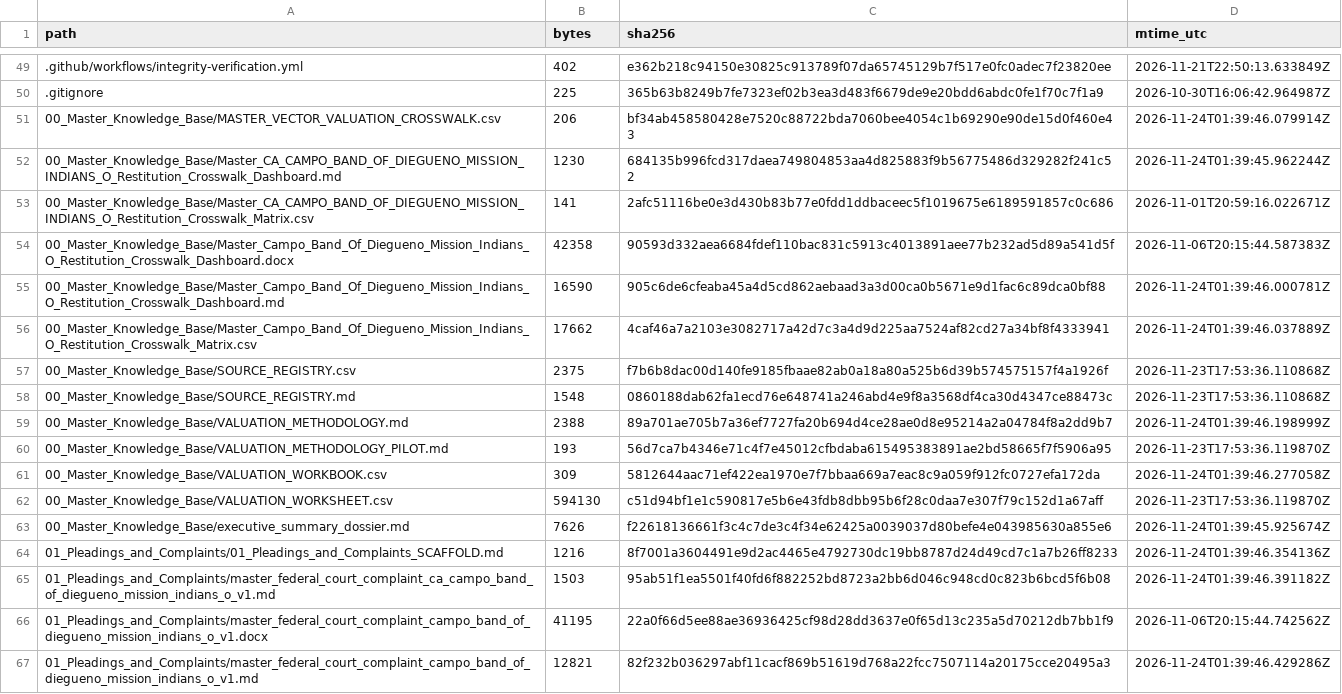
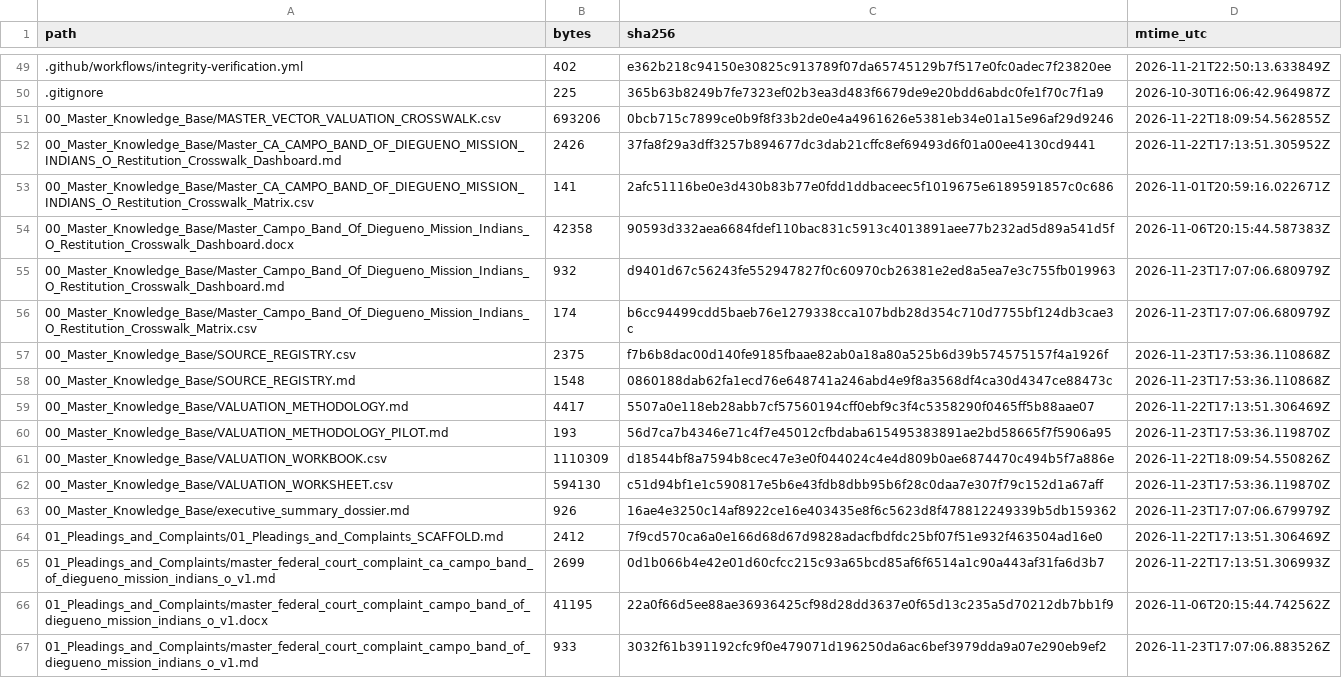
Before and after one commit to GlobalRestitutionAlliance/turtle-island-us-ca-campo-band-of-diegueno-mission-indians-o-master-litigation, a CSV file: 99_Archives_and_Manifests/MANIFEST_SHA256.csv, drawn as a sheet; only a part is shown, gaps mark what is left out; the diff covers the shown part only.

```diff
--- a/99_Archives_and_Manifests/MANIFEST_SHA256.csv
+++ b/99_Archives_and_Manifests/MANIFEST_SHA256.csv
@@ -50,18 +50,18 @@ path,bytes,sha256,mtime_utc
 .gitignore,225,365b63b8249b7fe7323ef02b3ea3d483f6679de9e20bdd6abdc0fe1f70c7f1a9,2026-10-30T16:06:42.964987Z
-00_Master_Knowledge_Base/MASTER_VECTOR_VALUATION_CROSSWALK.csv,206,bf34ab458580428e7520c88722bda7060bee4054c1b69290e90de15d0f460e43,2026-11-24T01:39:46.079914Z
-00_Master_Knowledge_Base/Master_CA_CAMPO_BAND_OF_DIEGUENO_MISSION_INDIANS_O_Restitution_Crosswalk_Dashboard.md,1230,684135b996fcd317daea749804853aa4d825883f9b56775486d329282f241c52,2026-11-24T01:39:45.962244Z
+00_Master_Knowledge_Base/MASTER_VECTOR_VALUATION_CROSSWALK.csv,693206,0bcb715c7899ce0b9f8f33b2de0e4a4961626e5381eb34e01a15e96af29d9246,2026-11-22T18:09:54.562855Z
+00_Master_Knowledge_Base/Master_CA_CAMPO_BAND_OF_DIEGUENO_MISSION_INDIANS_O_Restitution_Crosswalk_Dashboard.md,2426,37fa8f29a3dff3257b894677dc3dab21cffc8ef69493d6f01a00ee4130cd9441,2026-11-22T17:13:51.305952Z
 00_Master_Knowledge_Base/Master_CA_CAMPO_BAND_OF_DIEGUENO_MISSION_INDIANS_O_Restitution_Crosswalk_Matrix.csv,141,2afc51116be0e3d430b83b77e0fdd1ddbaceec5f1019675e6189591857c0c686,2026-11-01T20:59:16.022671Z
 00_Master_Knowledge_Base/Master_Campo_Band_Of_Diegueno_Mission_Indians_O_Restitution_Crosswalk_Dashboard.docx,42358,90593d332aea6684fdef110bac831c5913c4013891aee77b232ad5d89a541d5f,2026-11-06T20:15:44.587383Z
-00_Master_Knowledge_Base/Master_Campo_Band_Of_Diegueno_Mission_Indians_O_Restitution_Crosswalk_Dashboard.md,16590,905c6de6cfeaba45a4d5cd862aebaad3a3d00ca0b5671e9d1fac6c89dca0bf88,2026-11-24T01:39:46.000781Z
-00_Master_Knowledge_Base/Master_Campo_Band_Of_Diegueno_Mission_Indians_O_Restitution_Crosswalk_Matrix.csv,17662,4caf46a7a2103e3082717a42d7c3a4d9d225aa7524af82cd27a34bf8f4333941,2026-11-24T01:39:46.037889Z
+00_Master_Knowledge_Base/Master_Campo_Band_Of_Diegueno_Mission_Indians_O_Restitution_Crosswalk_Dashboard.md,932,d9401d67c56243fe552947827f0c60970cb26381e2ed8a5ea7e3c755fb019963,2026-11-23T17:07:06.680979Z
+00_Master_Knowledge_Base/Master_Campo_Band_Of_Diegueno_Mission_Indians_O_Restitution_Crosswalk_Matrix.csv,174,b6cc94499cdd5baeb76e1279338cca107bdb28d354c710d7755bf124db3cae3c,2026-11-23T17:07:06.680979Z
 00_Master_Knowledge_Base/SOURCE_REGISTRY.csv,2375,f7b6b8dac00d140fe9185fbaae82ab0a18a80a525b6d39b574575157f4a1926f,2026-11-23T17:53:36.110868Z
 00_Master_Knowledge_Base/SOURCE_REGISTRY.md,1548,0860188dab62fa1ecd76e648741a246abd4e9f8a3568df4ca30d4347ce88473c,2026-11-23T17:53:36.110868Z
-00_Master_Knowledge_Base/VALUATION_METHODOLOGY.md,2388,89a701ae705b7a36ef7727fa20b694d4ce28ae0d8e95214a2a04784f8a2dd9b7,2026-11-24T01:39:46.198999Z
+00_Master_Knowledge_Base/VALUATION_METHODOLOGY.md,4417,5507a0e118eb28abb7cf57560194cff0ebf9c3f4c5358290f0465ff5b88aae07,2026-11-22T17:13:51.306469Z
 00_Master_Knowledge_Base/VALUATION_METHODOLOGY_PILOT.md,193,56d7ca7b4346e71c4f7e45012cfbdaba615495383891ae2bd58665f7f5906a95,2026-11-23T17:53:36.119870Z
-00_Master_Knowledge_Base/VALUATION_WORKBOOK.csv,309,5812644aac71ef422ea1970e7f7bbaa669a7eac8c9a059f912fc0727efa172da,2026-11-24T01:39:46.277058Z
+00_Master_Knowledge_Base/VALUATION_WORKBOOK.csv,1110309,d18544bf8a7594b8cec47e3e0f044024c4e4d809b0ae6874470c494b5f7a886e,2026-11-22T18:09:54.550826Z
 00_Master_Knowledge_Base/VALUATION_WORKSHEET.csv,594130,c51d94bf1e1c590817e5b6e43fdb8dbb95b6f28c0daa7e307f79c152d1a67aff,2026-11-23T17:53:36.119870Z
-00_Master_Knowledge_Base/executive_summary_dossier.md,7626,f22618136661f3c4c7de3c4f34e62425a0039037d80befe4e043985630a855e6,2026-11-24T01:39:45.925674Z
-01_Pleadings_and_Complaints/01_Pleadings_and_Complaints_SCAFFOLD.md,1216,8f7001a3604491e9d2ac4465e4792730dc19bb8787d24d49cd7c1a7b26ff8233,2026-11-24T01:39:46.354136Z
-01_Pleadings_and_Complaints/master_federal_court_complaint_ca_campo_band_of_diegueno_mission_indians_o_v1.md,1503,95ab51f1ea5501f40fd6f882252bd8723a2bb6d046c948cd0c823b6bcd5f6b08,2026-11-24T01:39:46.391182Z
+00_Master_Knowledge_Base/executive_summary_dossier.md,926,16ae4e3250c14af8922ce16e403435e8f6c5623d8f478812249339b5db159362,2026-11-23T17:07:06.679979Z
+01_Pleadings_and_Complaints/01_Pleadings_and_Complaints_SCAFFOLD.md,2412,7f9cd570ca6a0e166d68d67d9828adacfbdfdc25bf07f51e932f463504ad16e0,2026-11-22T17:13:51.306469Z
+01_Pleadings_and_Complaints/master_federal_court_complaint_ca_campo_band_of_diegueno_mission_indians_o_v1.md,2699,0d1b066b4e42e01d60cfcc215c93a65bcd85af6f6514a1c90a443af31fa6d3b7,2026-11-22T17:13:51.306993Z
 01_Pleadings_and_Complaints/master_federal_court_complaint_campo_band_of_diegueno_mission_indians_o_v1.docx,41195,22a0f66d5ee88ae36936425cf98d28dd3637e0f65d13c235a5d70212db7bb1f9,2026-11-06T20:15:44.742562Z
-01_Pleadings_and_Complaints/master_federal_court_complaint_campo_band_of_diegueno_mission_indians_o_v1.md,12821,82f232b036297abf11cacf869b51619d768a22fcc7507114a20175cce20495a3,2026-11-24T01:39:46.429286Z
+01_Pleadings_and_Complaints/master_federal_court_complaint_campo_band_of_diegueno_mission_indians_o_v1.md,933,3032f61b391192cfc9f0e479071d196250da6ac6bef3979dda9a07e290eb9ef2,2026-11-23T17:07:06.883526Z
```
Also changed, not shown: 80 edited cells elsewhere in this file, 37 other files.
